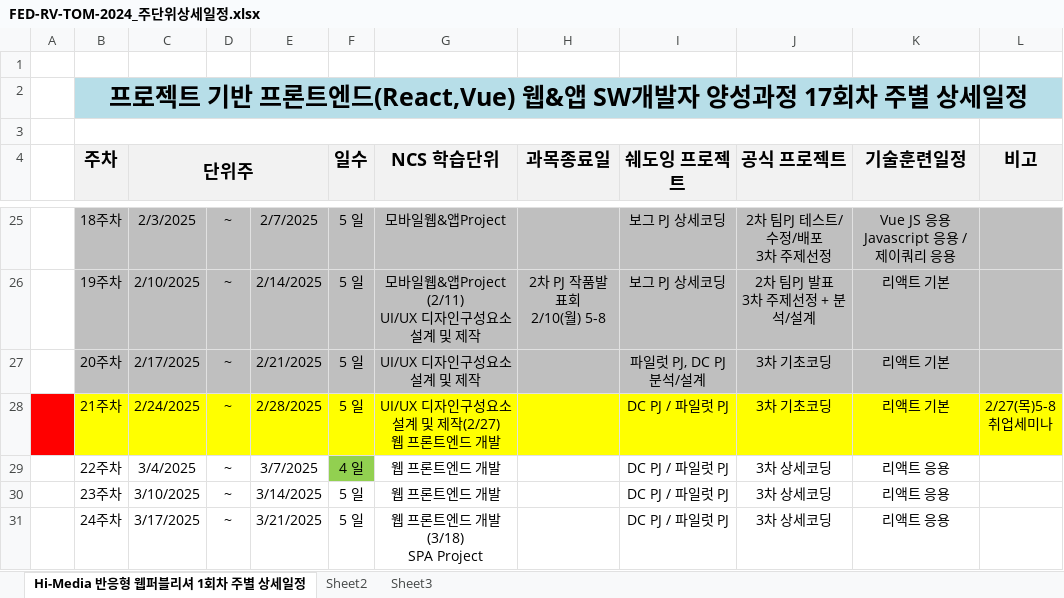
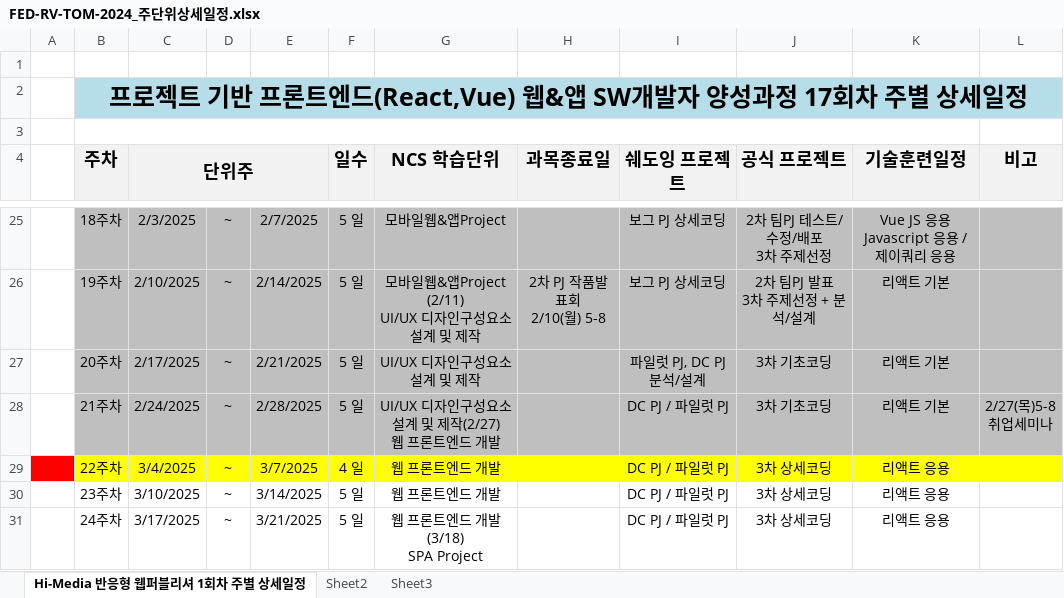
Before and after one commit to mirrol33/FED-RV-LMK, an Excel workbook: 000.커리큐럼/주단위상세일정엑셀/FED-RV-TOM-2024_주단위상세일정.xlsx, sheet Hi-Media 반응형 웹퍼블리셔 1회차 주별 상세일정, drawn as a sheet; only a part is shown, gaps mark what is left out; values as stored, in another font and other column widths than the file's, no borders; the diff names each change by its address in the sheet, - before the commit and + after, or states it on an @@ line.

```diff
--- a/000.커리큐럼/주단위상세일정엑셀/FED-RV-TOM-2024_주단위상세일정.xlsx (sheet Hi-Media 반응형 웹퍼블리셔 1회차 주별 상세일정)
+++ b/000.커리큐럼/주단위상세일정엑셀/FED-RV-TOM-2024_주단위상세일정.xlsx (sheet Hi-Media 반응형 웹퍼블리셔 1회차 주별 상세일정)
-A28 fill: #FF0000
+A28 fill: none
-B28:L28 fill: #FFFF00
+B28:L28 fill: #BFBFBF
-A29 fill: none
+A29 fill: #FF0000
-B29:E29 fill: none
+B29:E29 fill: #FFFF00
-F29 fill: #92D050
+F29 fill: #FFFF00
-G29:L29 fill: none
+G29:L29 fill: #FFFF00
```
Also changed, not shown: 13 other files.
